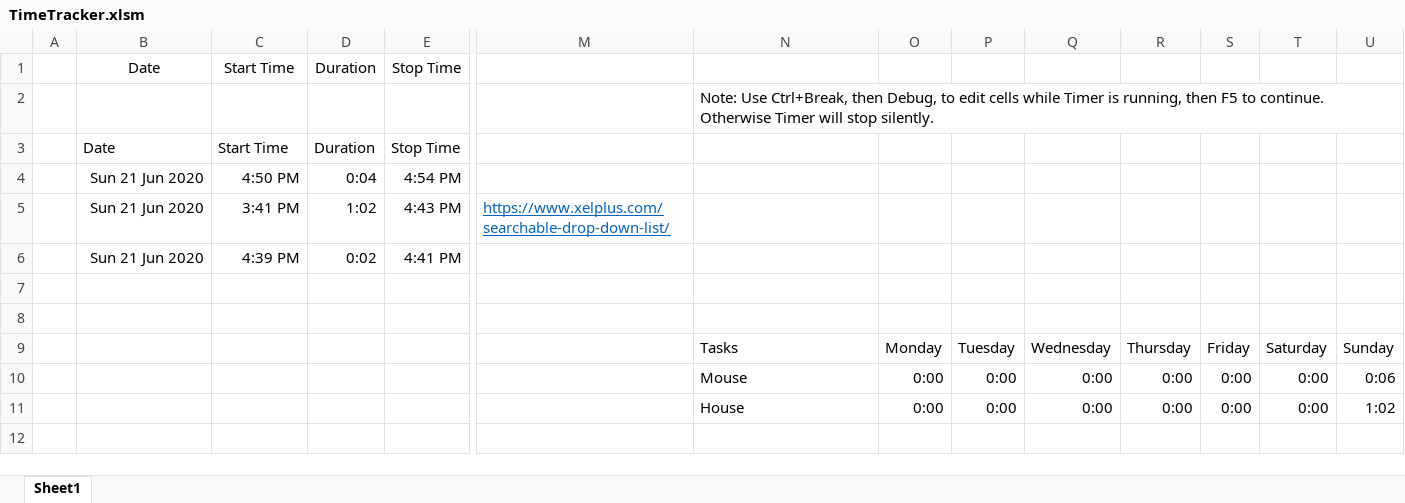
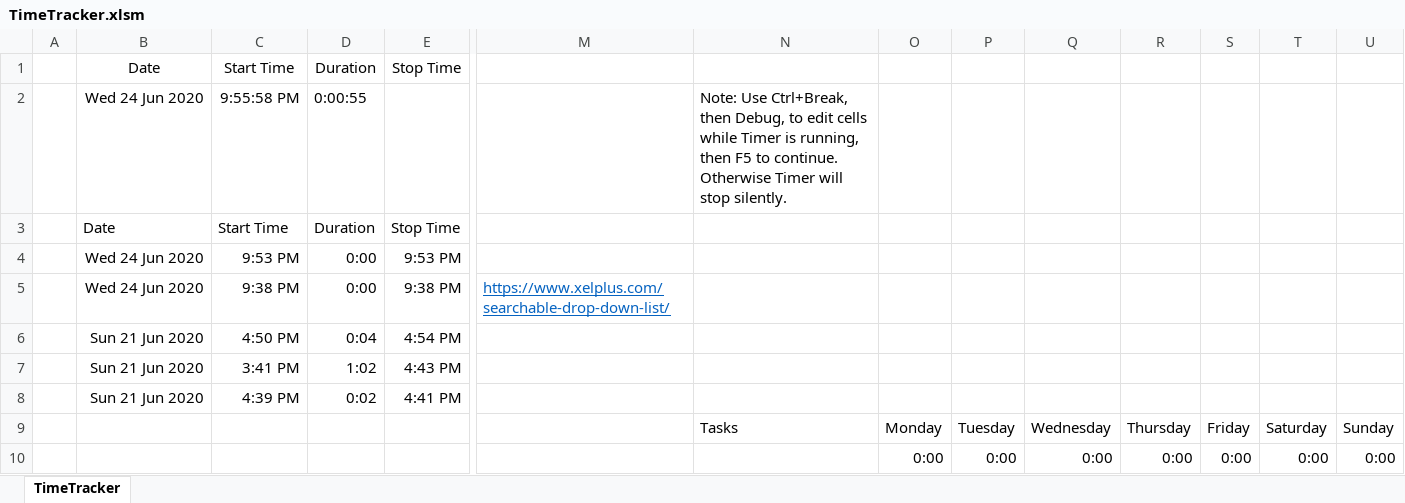
Before and after one commit to robertlarkins/time-fudger, an Excel workbook: TimeTracker.xlsm, sheet TimeTracker, drawn as a sheet; only a part is shown, gaps mark what is left out; values as stored, in another font and other column widths than the file's, no borders; charts and pictures and table styles not drawn; removed rows and columns are numbered as before the commit, all else as after; rows hold the shown columns only; the diff names each change by its address in the sheet, - before the commit and + after, or states it on an @@ line.

```diff
--- a/TimeTracker.xlsm (sheet TimeTracker)
+++ b/TimeTracker.xlsm (sheet TimeTracker)
-sheet tab: Sheet1
+sheet tab: TimeTracker
-row 2:  |  |  |  |  |  | Note: Use Ctrl+Break, then Debug, to edit cells while Timer is running, then F5 to continue. Otherwise Timer will stop silently.
+row 2:  | Wed 24 Jun 2020 | 9:55:58 PM | 0:00:55 |  |  | Note: Use Ctrl+Break, then Debug, to edit cells while Timer is running, then F5 to continue. Otherwise Timer will stop silently.
+row 4:  | Wed 24 Jun 2020 | 9:53 PM | 0:00 | 9:53 PM
+row 5:  | Wed 24 Jun 2020 | 9:38 PM | 0:00 | 9:38 PM | https://www.xelplus.com/searchable-drop-down-list/
-M7: https://www.xelplus.com/searchable-drop-down-list/
+M7: (empty)
-row 7: (empty)
-row 8: (empty)
-N10: Mouse
+N10: (empty)
-U10: 0:06
+U10: 0:00
-row 11:  |  |  |  |  |  | House | 0:00 | 0:00 | 0:00 | 0:00 | 0:00 | 0:00 | 1:02
```
